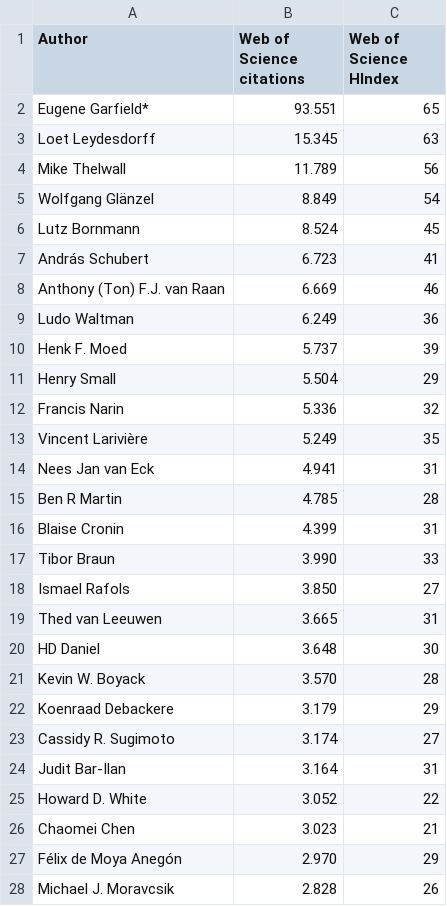
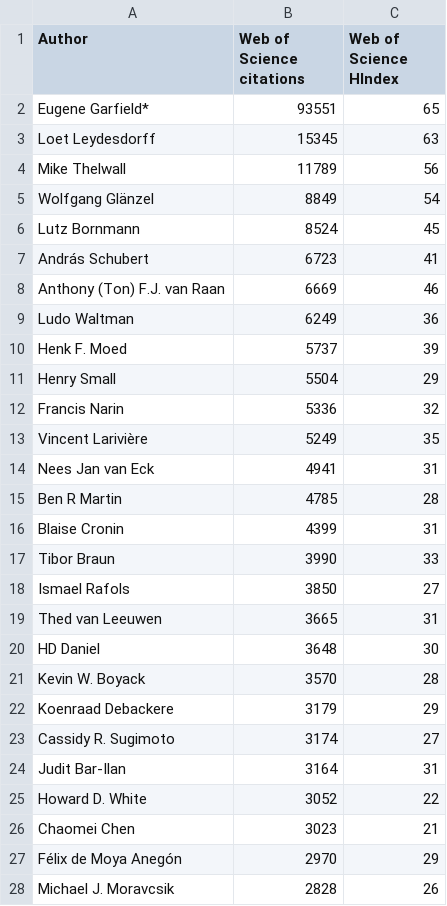
Before and after one commit to Wences91/library_catalog_wi, a TSV file: data/web_of_science.tsv, drawn as a sheet; only a part is shown; the diff covers the shown part only; the diff names each change by its address in the sheet, - before the commit and + after, or states it on an @@ line.

Commit message:
Add files via upload

```diff
--- a/data/web_of_science.tsv
+++ b/data/web_of_science.tsv
-B2 (Web of Science citations): 93.551
+B2 (Web of Science citations): 93551
-B3 (Web of Science citations): 15.345
+B3 (Web of Science citations): 15345
-B4 (Web of Science citations): 11.789
+B4 (Web of Science citations): 11789
-B5 (Web of Science citations): 8.849
+B5 (Web of Science citations): 8849
-B6 (Web of Science citations): 8.524
+B6 (Web of Science citations): 8524
-B7 (Web of Science citations): 6.723
+B7 (Web of Science citations): 6723
-B8 (Web of Science citations): 6.669
+B8 (Web of Science citations): 6669
-B9 (Web of Science citations): 6.249
+B9 (Web of Science citations): 6249
-B10 (Web of Science citations): 5.737
+B10 (Web of Science citations): 5737
-B11 (Web of Science citations): 5.504
+B11 (Web of Science citations): 5504
-B12 (Web of Science citations): 5.336
+B12 (Web of Science citations): 5336
-B13 (Web of Science citations): 5.249
+B13 (Web of Science citations): 5249
-B14 (Web of Science citations): 4.941
+B14 (Web of Science citations): 4941
-B15 (Web of Science citations): 4.785
+B15 (Web of Science citations): 4785
-B16 (Web of Science citations): 4.399
+B16 (Web of Science citations): 4399
-B17 (Web of Science citations): 3.990
+B17 (Web of Science citations): 3990
-B18 (Web of Science citations): 3.850
+B18 (Web of Science citations): 3850
-B19 (Web of Science citations): 3.665
+B19 (Web of Science citations): 3665
-B20 (Web of Science citations): 3.648
+B20 (Web of Science citations): 3648
-B21 (Web of Science citations): 3.570
+B21 (Web of Science citations): 3570
-B22 (Web of Science citations): 3.179
+B22 (Web of Science citations): 3179
-B23 (Web of Science citations): 3.174
+B23 (Web of Science citations): 3174
-B24 (Web of Science citations): 3.164
+B24 (Web of Science citations): 3164
-B25 (Web of Science citations): 3.052
+B25 (Web of Science citations): 3052
-B26 (Web of Science citations): 3.023
+B26 (Web of Science citations): 3023
-B27 (Web of Science citations): 2.970
+B27 (Web of Science citations): 2970
-B28 (Web of Science citations): 2.828
+B28 (Web of Science citations): 2828
```
Also changed, not shown: 44 edited cells elsewhere in this file.
